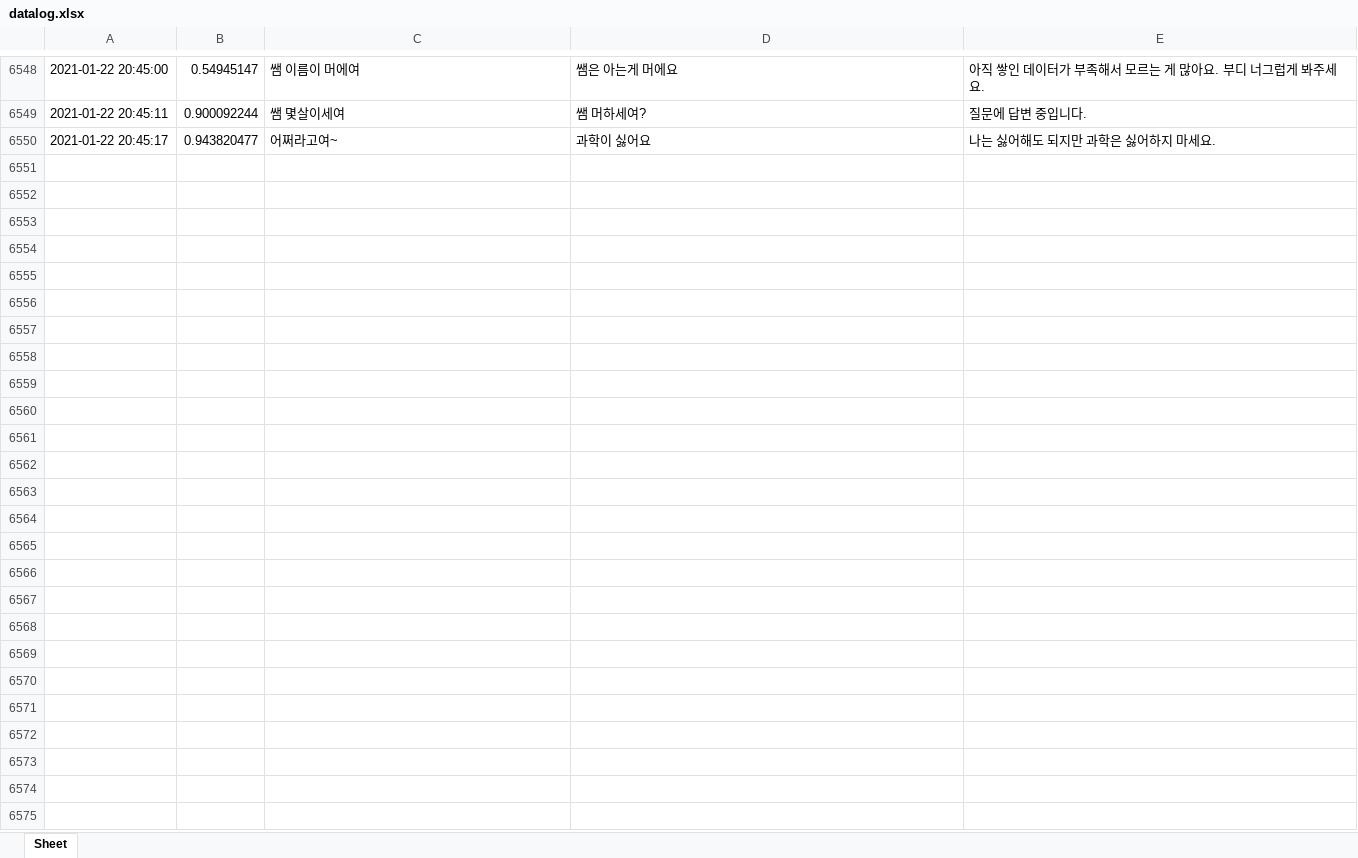
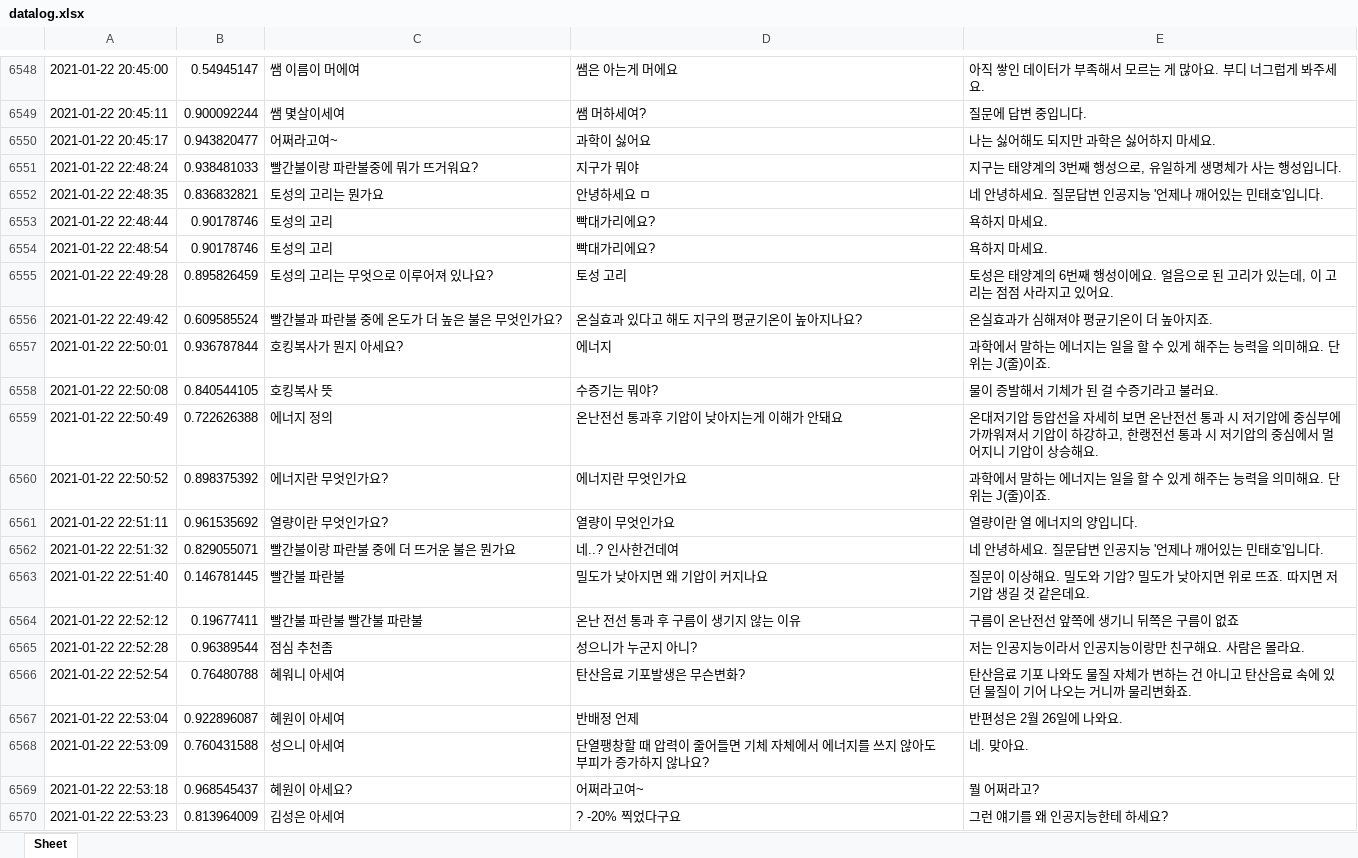
Before and after one commit to ty3370/faq_chatbot_sciecne_3rd, an Excel workbook: data/datalog.xlsx, sheet Sheet, drawn as a sheet; only a part is shown, gaps mark what is left out; values as stored, in another font and other column widths than the file's, no borders; the diff covers the shown part only; the diff names each change by its address in the sheet, - before the commit and + after, or states it on an @@ line.

Commit message:
챗봇 업데이트 1 (챗봇 운영 datalog.xlsx 업데이트 20210120)

```diff
--- a/data/datalog.xlsx (sheet Sheet)
+++ b/data/datalog.xlsx (sheet Sheet)
+row 6551: 2021-01-22 22:48:24 | 0.938481033 | 빨간불이랑 파란불중에 뭐가 뜨거워요? | 지구가 뭐야 | 지구는 태양계의 3번째 행성으로, 유일하게 생명체가 사는 행성입니다.
+row 6552: 2021-01-22 22:48:35 | 0.836832821 | 토성의 고리는 뭔가요 | 안녕하세요 ㅁ | 네 안녕하세요. 질문답변 인공지능 '언제나 깨어있는 민태호'입니다.
+row 6553: 2021-01-22 22:48:44 | 0.90178746 | 토성의 고리 | 빡대가리에요? | 욕하지 마세요.
+row 6554: 2021-01-22 22:48:54 | 0.90178746 | 토성의 고리 | 빡대가리에요? | 욕하지 마세요.
+row 6555: 2021-01-22 22:49:28 | 0.895826459 | 토성의 고리는 무엇으로 이루어져 있나요? | 토성 고리 | 토성은 태양계의 6번째 행성이에요. 얼음으로 된 고리가 있는데, 이 고리는 점점 사라지고 있어요.
+row 6556: 2021-01-22 22:49:42 | 0.609585524 | 빨간불과 파란불 중에 온도가 더 높은 불은 무엇인가요? | 온실효과 있다고 해도 지구의 평균기온이 높아지나요? | 온실효과가 심해져야 평균기온이 더 높아지죠.
+row 6557: 2021-01-22 22:50:01 | 0.936787844 | 호킹복사가 뭔지 아세요? | 에너지 | 과학에서 말하는 에너지는 일을 할 수 있게 해주는 능력을 의미해요. 단위는 J(줄)이죠.
+row 6558: 2021-01-22 22:50:08 | 0.840544105 | 호킹복사 뜻 | 수증기는 뭐야? | 물이 증발해서 기체가 된 걸 수증기라고 불러요.
+row 6559: 2021-01-22 22:50:49 | 0.722626388 | 에너지 정의 | 온난전선 통과후 기압이 낮아지는게 이해가 안돼요 | 온대저기압 등압선을 자세히 보면 온난전선 통과 시 저기압에 중심부에 가까워져서 기압이 하강하고, 한랭전선 통과 시 저기압의 중심에서 멀어지니 기압이 상승해요.
+row 6560: 2021-01-22 22:50:52 | 0.898375392 | 에너지란 무엇인가요? | 에너지란 무엇인가요 | 과학에서 말하는 에너지는 일을 할 수 있게 해주는 능력을 의미해요. 단위는 J(줄)이죠.
+row 6561: 2021-01-22 22:51:11 | 0.961535692 | 열량이란 무엇인가요? | 열량이 무엇인가요 | 열량이란 열 에너지의 양입니다.
+row 6562: 2021-01-22 22:51:32 | 0.829055071 | 빨간불이랑 파란불 중에 더 뜨거운 불은 뭔가요 | 네..? 인사한건데여 | 네 안녕하세요. 질문답변 인공지능 '언제나 깨어있는 민태호'입니다.
+row 6563: 2021-01-22 22:51:40 | 0.146781445 | 빨간불 파란불 | 밀도가 낮아지면 왜 기압이 커지나요 | 질문이 이상해요. 밀도와 기압? 밀도가 낮아지면 위로 뜨죠. 따지면 저기압 생길 것 같은데요.
+row 6564: 2021-01-22 22:52:12 | 0.19677411 | 빨간불 파란불 빨간불 파란불 | 온난 전선 통과 후 구름이 생기지 않는 이유 | 구름이 온난전선 앞쪽에 생기니 뒤쪽은 구름이 없죠
+row 6565: 2021-01-22 22:52:28 | 0.96389544 | 점심 추천좀 | 성으니가 누군지 아니? | 저는 인공지능이라서 인공지능이랑만 친구해요. 사람은 몰라요.
+row 6566: 2021-01-22 22:52:54 | 0.76480788 | 혜워니 아세여 | 탄산음료 기포발생은 무슨변화? | 탄산음료 기포 나와도 물질 자체가 변하는 건 아니고 탄산음료 속에 있던 물질이 기어 나오는 거니까 물리변화죠.
+row 6567: 2021-01-22 22:53:04 | 0.922896087 | 혜원이 아세여 | 반배정 언제 | 반편성은 2월 26일에 나와요.
+row 6568: 2021-01-22 22:53:09 | 0.760431588 | 성으니 아세여 | 단열팽창할 때 압력이 줄어들면 기체 자체에서 에너지를 쓰지 않아도 부피가 증가하지 않나요? | 네. 맞아요.
+row 6569: 2021-01-22 22:53:18 | 0.968545437 | 혜원이 아세요? | 어쩌라고여~ | 뭘 어쩌라고?
+row 6570: 2021-01-22 22:53:23 | 0.813964009 | 김성은 아세여 | ? -20% 찍었다구요 | 그런 얘기를 왜 인공지능한테 하세요?
```
Also changed, not shown: 99 added rows elsewhere in this sheet, 1 other file.
